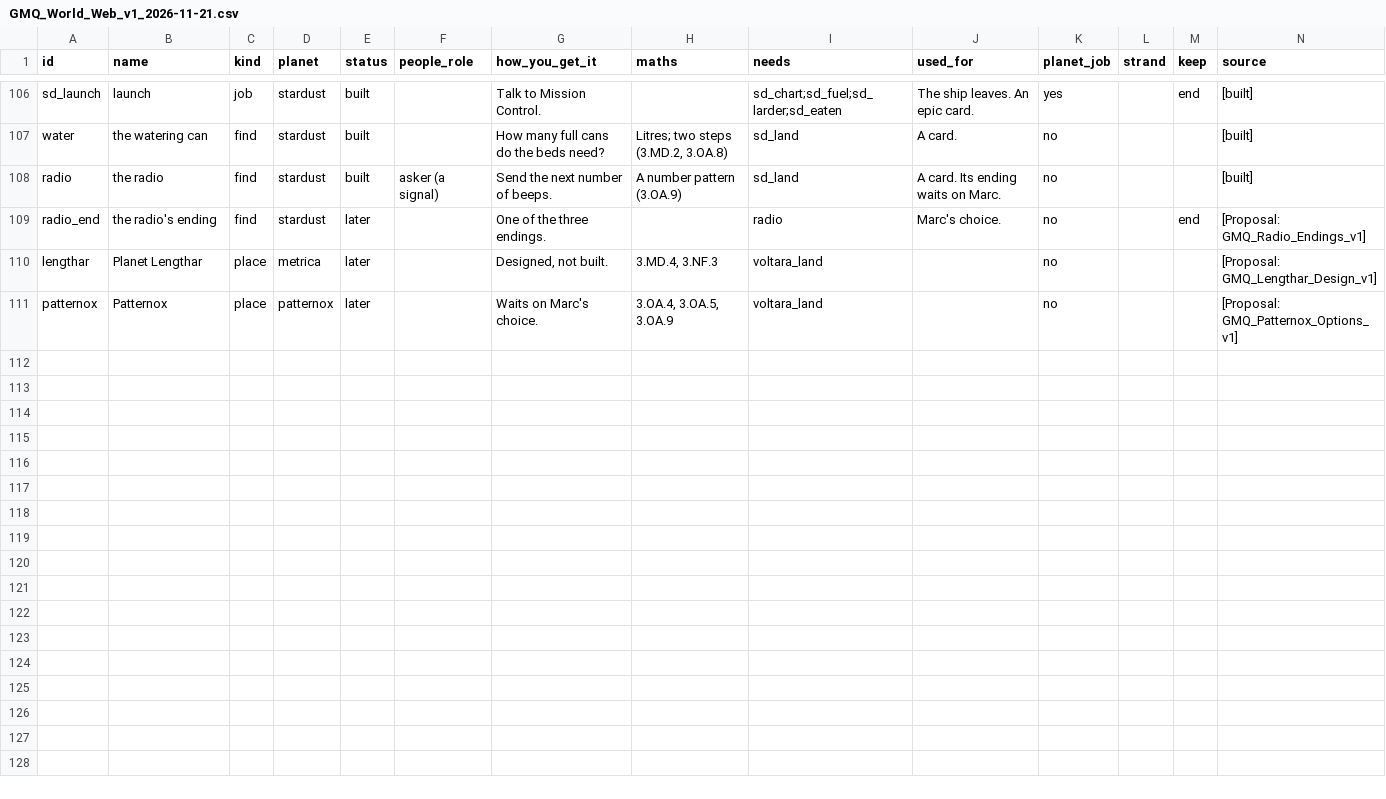
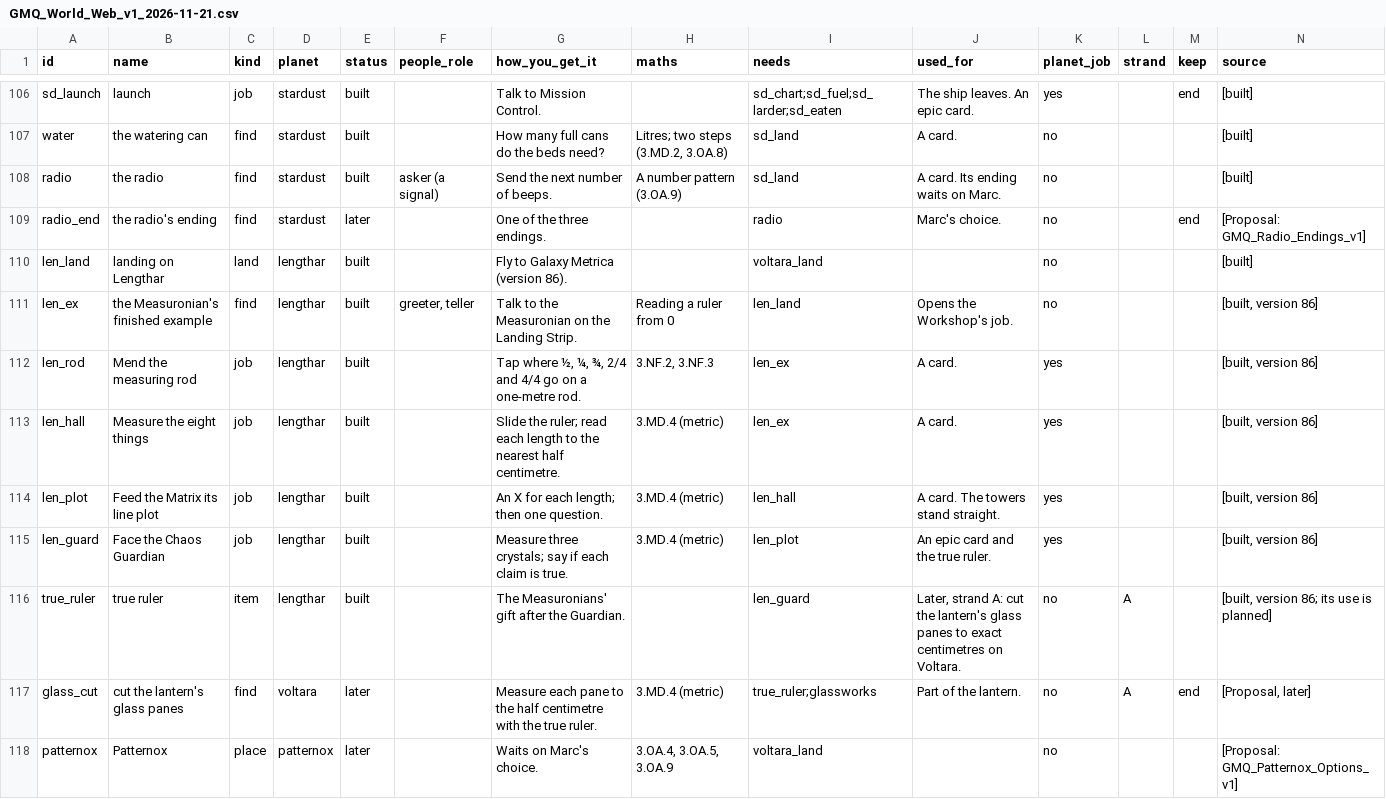
Before and after one commit to christopherfi-dev/galaxy_math_quest, a CSV file: proposals/GMQ_World_Web_v1_2026-11-21.csv, drawn as a sheet; only a part is shown, gaps mark what is left out; removed rows and columns are numbered as before the commit, all else as after; rows hold the shown columns only; the diff names each change by its address in the sheet, - before the commit and + after, or states it on an @@ line.

```diff
--- a/proposals/GMQ_World_Web_v1_2026-11-21.csv
+++ b/proposals/GMQ_World_Web_v1_2026-11-21.csv
-row 110: lengthar | Planet Lengthar | place | metrica | later |  | Designed, not built. | 3.MD.4, 3.NF.3 | voltara_land |  | no |  |  | [Proposal: GMQ_Lengthar_Design_v1]
+row 110: len_land | landing on Lengthar | land | lengthar | built |  | Fly to Galaxy Metrica (version 86). |  | voltara_land |  | no |  |  | [built]
+row 111: len_ex | the Measuronian's finished example | find | lengthar | built | greeter, teller | Talk to the Measuronian on the Landing Strip. | Reading a ruler from 0 | len_land | Opens the Workshop's job. | no |  |  | [built, version 86]
+row 112: len_rod | Mend the measuring rod | job | lengthar | built |  | Tap where ½, ¼, ¾, 2/4 and 4/4 go on a one-metre rod. | 3.NF.2, 3.NF.3 | len_ex | A card. | yes |  |  | [built, version 86]
+row 113: len_hall | Measure the eight things | job | lengthar | built |  | Slide the ruler; read each length to the nearest half centimetre. | 3.MD.4 (metric) | len_ex | A card. | yes |  |  | [built, version 86]
+row 114: len_plot | Feed the Matrix its line plot | job | lengthar | built |  | An X for each length; then one question. | 3.MD.4 (metric) | len_hall | A card. The towers stand straight. | yes |  |  | [built, version 86]
+row 115: len_guard | Face the Chaos Guardian | job | lengthar | built |  | Measure three crystals; say if each claim is true. | 3.MD.4 (metric) | len_plot | An epic card and the true ruler. | yes |  |  | [built, version 86]
+row 116: true_ruler | true ruler | item | lengthar | built |  | The Measuronians' gift after the Guardian. |  | len_guard | Later, strand A: cut the lantern's glass panes to exact centimetres on Voltara. | no | A |  | [built, version 86; its use is planned]
+row 117: glass_cut | cut the lantern's glass panes | find | voltara | later |  | Measure each pane to the half centimetre with the true ruler. | 3.MD.4 (metric) | true_ruler;glassworks | Part of the lantern. | no | A | end | [Proposal, later]
```
Also changed, not shown: 4 other files.
